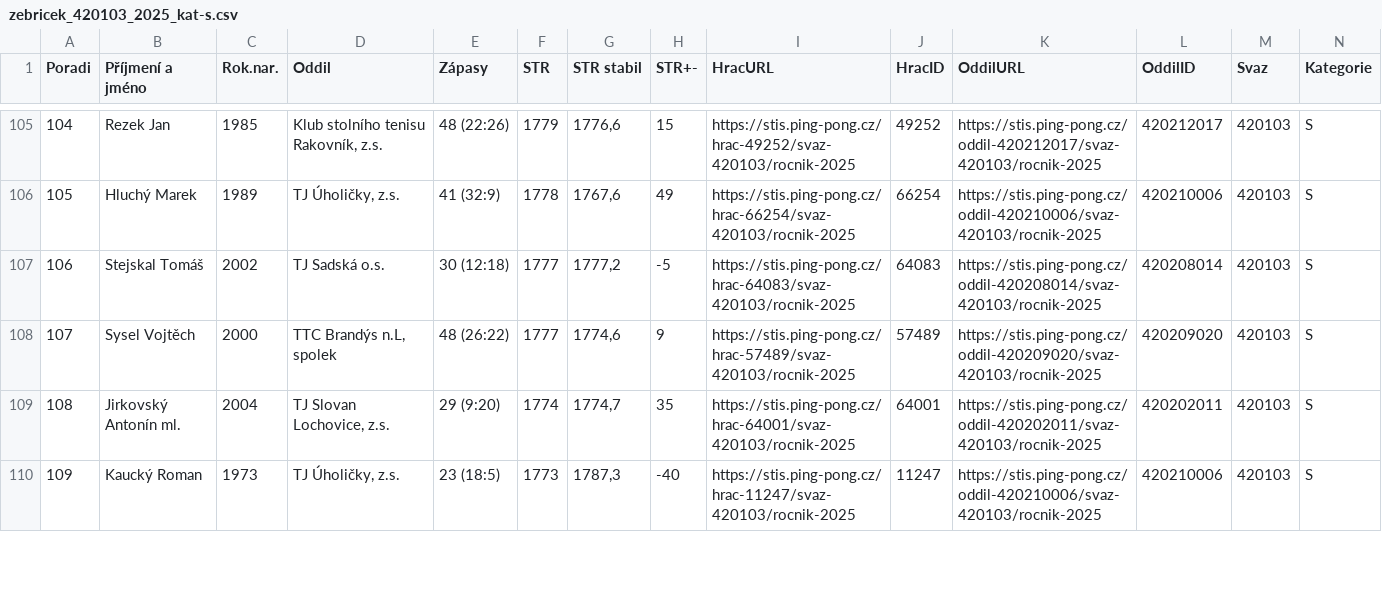
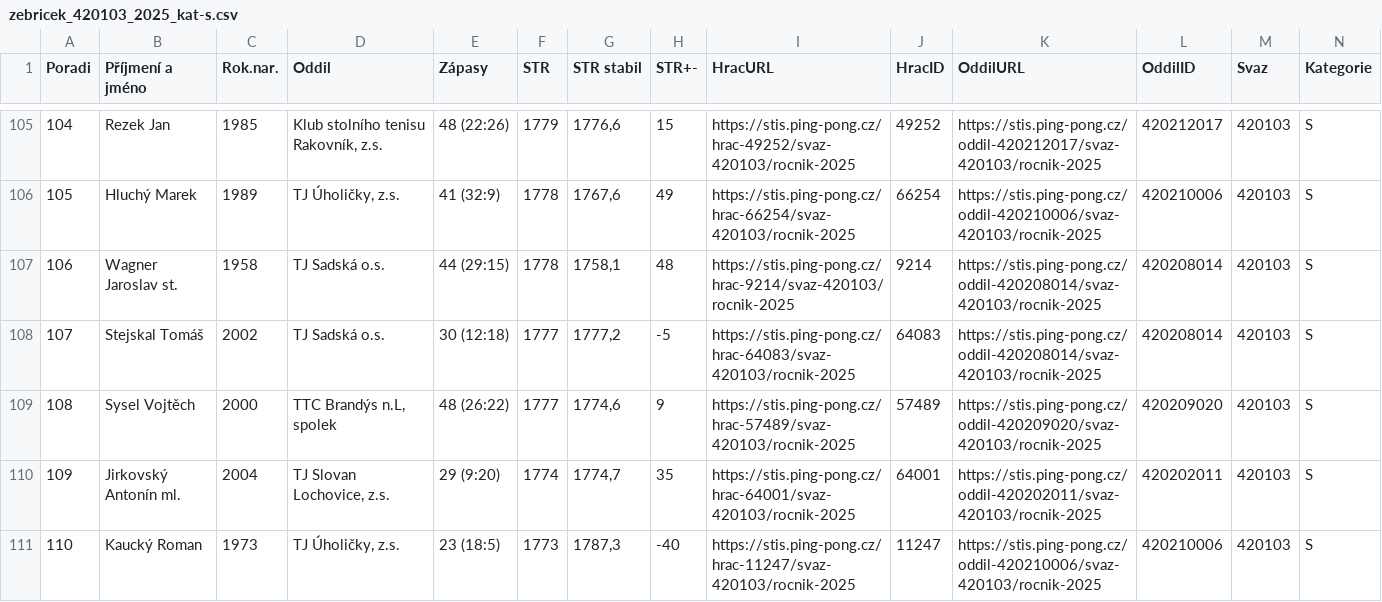
Before and after one commit to dvojtech/stis-soupisky, a CSV file: data/zebricek_420103_2025_kat-s.csv, drawn as a sheet; only a part is shown, gaps mark what is left out; rows hold the shown columns only; the diff covers the shown part only; the diff names each change by its address in the sheet, - before the commit and + after, or states it on an @@ line.

```diff
--- a/data/zebricek_420103_2025_kat-s.csv
+++ b/data/zebricek_420103_2025_kat-s.csv
@@ column A (Poradi) renumbered between rows 15 and 166 @@
+row 107: 106 | Wagner Jaroslav st. | 1958 | TJ Sadská o.s. | 44 (29:15) | 1778 | 1758,1 | 48 | https://stis.ping-pong.cz/hrac-9214/svaz-420103/rocnik-2025 | 9214 | https://stis.ping-pong.cz/oddil-420208014/svaz-420103/rocnik-2025 | 420208014 | 420103 | S
```
Also changed, not shown: 4 added rows, 5 removed rows and 6 edited cells elsewhere in this file, data/zebricek_420210_2025_kat-s.csv.
